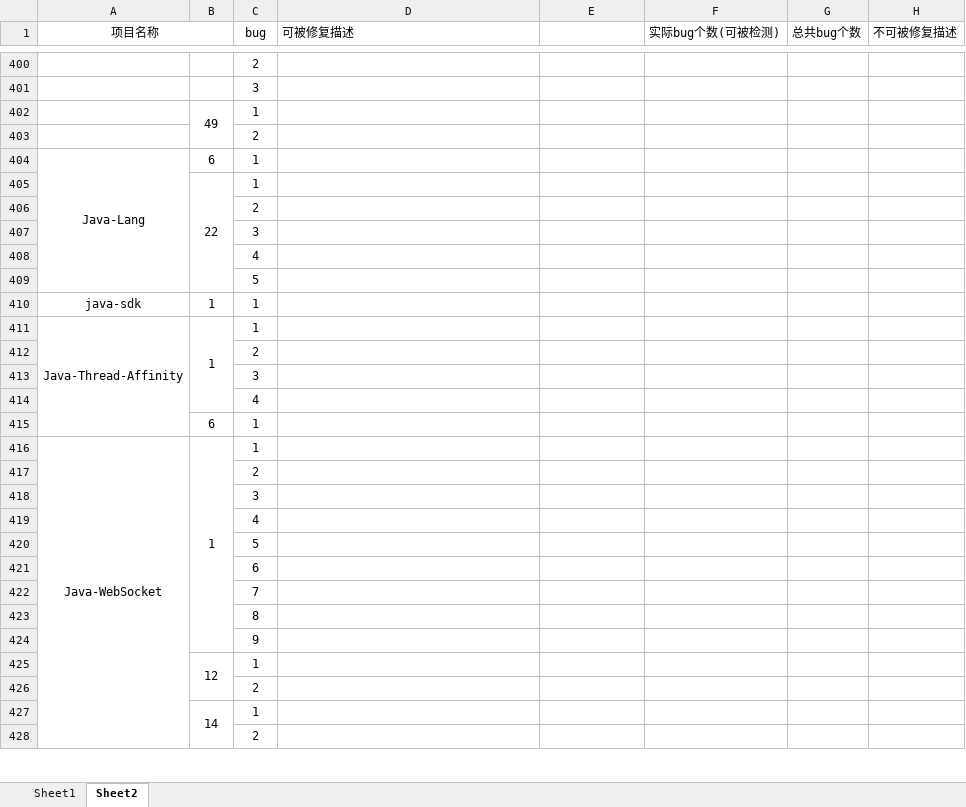
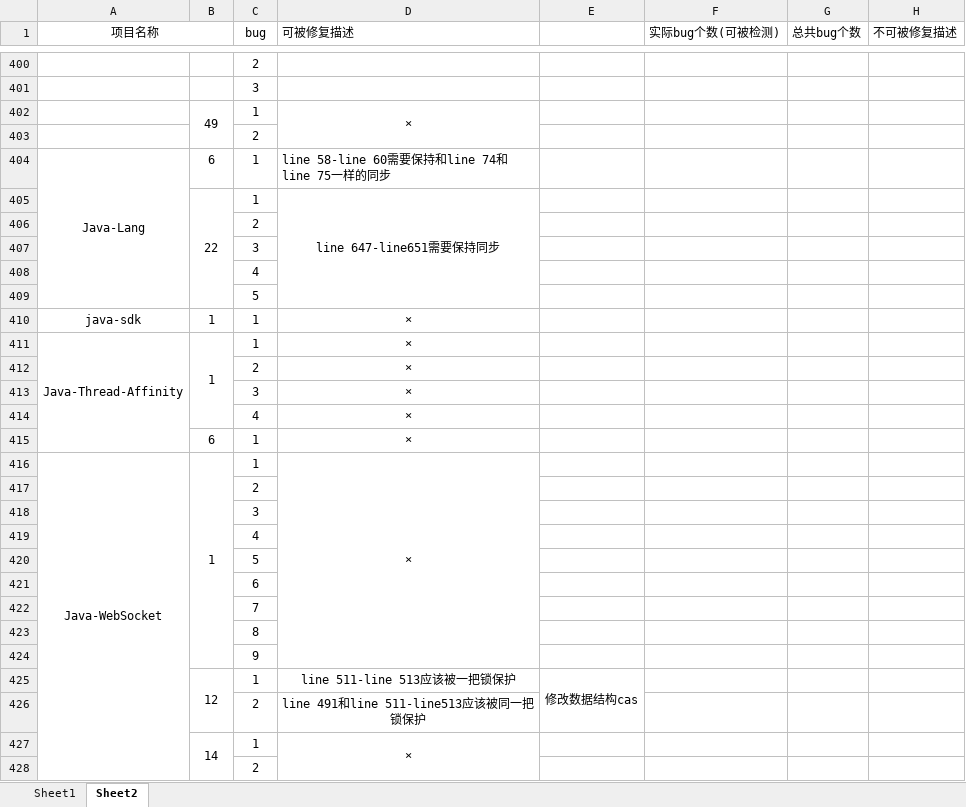
Before and after one commit to bupt01/dataset, an Excel workbook: 统计-2.xlsx, sheet Sheet2, drawn as a sheet; only a part is shown, gaps mark what is left out; values as stored, in another font and other column widths than the file's, no borders; removed rows and columns are numbered as before the commit, all else as after; the diff covers the shown part only; the diff names each change by its address in the sheet, - before the commit and + after, or states it on an @@ line.

```diff
--- a/统计-2.xlsx (sheet Sheet2)
+++ b/统计-2.xlsx (sheet Sheet2)
-D402 (可被修复描述): (empty)
+D402 (可被修复描述): ×
+D402:D403 merged
-D404 (可被修复描述): (empty)
+D404 (可被修复描述): line 58-line 60需要保持和line 74和line 75一样的同步
-D405 (可被修复描述): (empty)
+D405 (可被修复描述): line 647-line651需要保持同步
+D405:D409 merged
-D410:D416 (可被修复描述): (empty)
+D410:D416 (可被修复描述): ×
-A416:A455 merged
+A416:A455 merged
+D416:D424 merged
-D425 (可被修复描述): (empty)
+D425 (可被修复描述): line 511-line 513应该被一把锁保护
-E425: (empty)
+E425: 修改数据结构cas
+E425:E426 merged
-D426 (可被修复描述): (empty)
+D426 (可被修复描述): line 491和line 511-line513应该被同一把锁保护
-D427 (可被修复描述): (empty)
+D427 (可被修复描述): ×
+D427:D436 merged
```
Also changed, not shown: 100 added rows, 100 removed rows, 14 moved rows, 43 edited cells, cell formats and merged cells elsewhere in this sheet.
